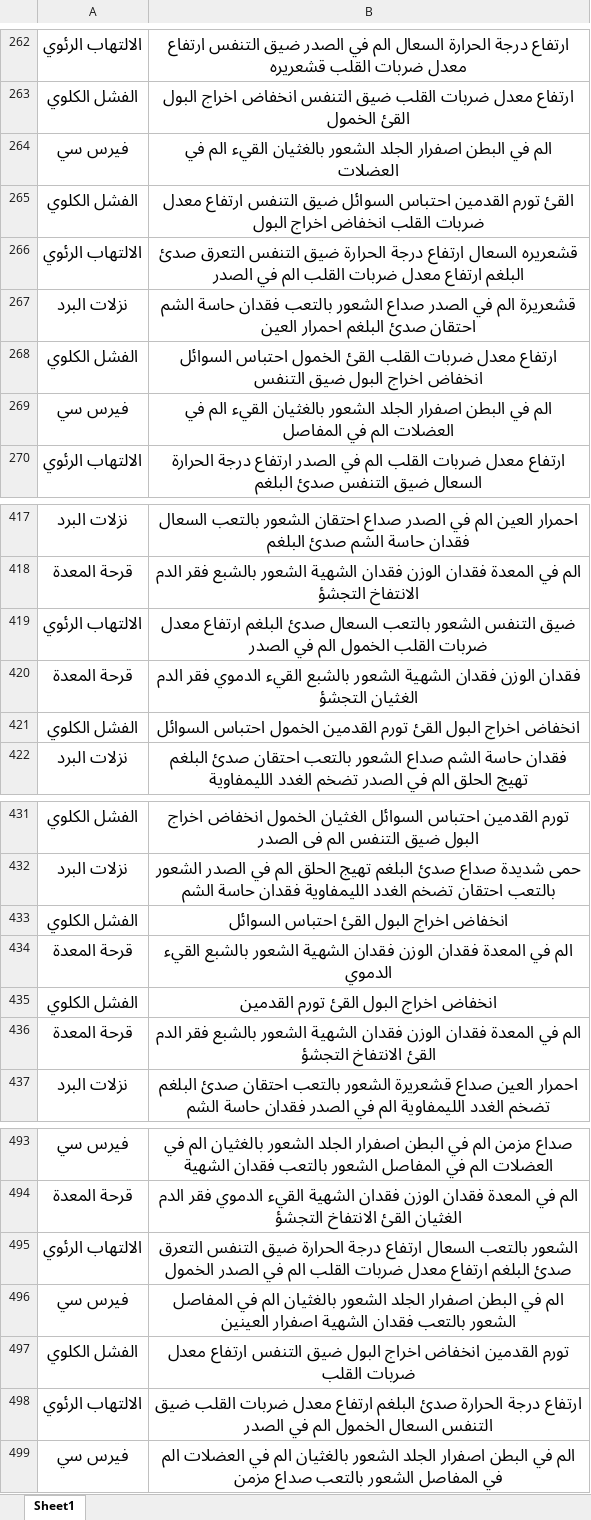
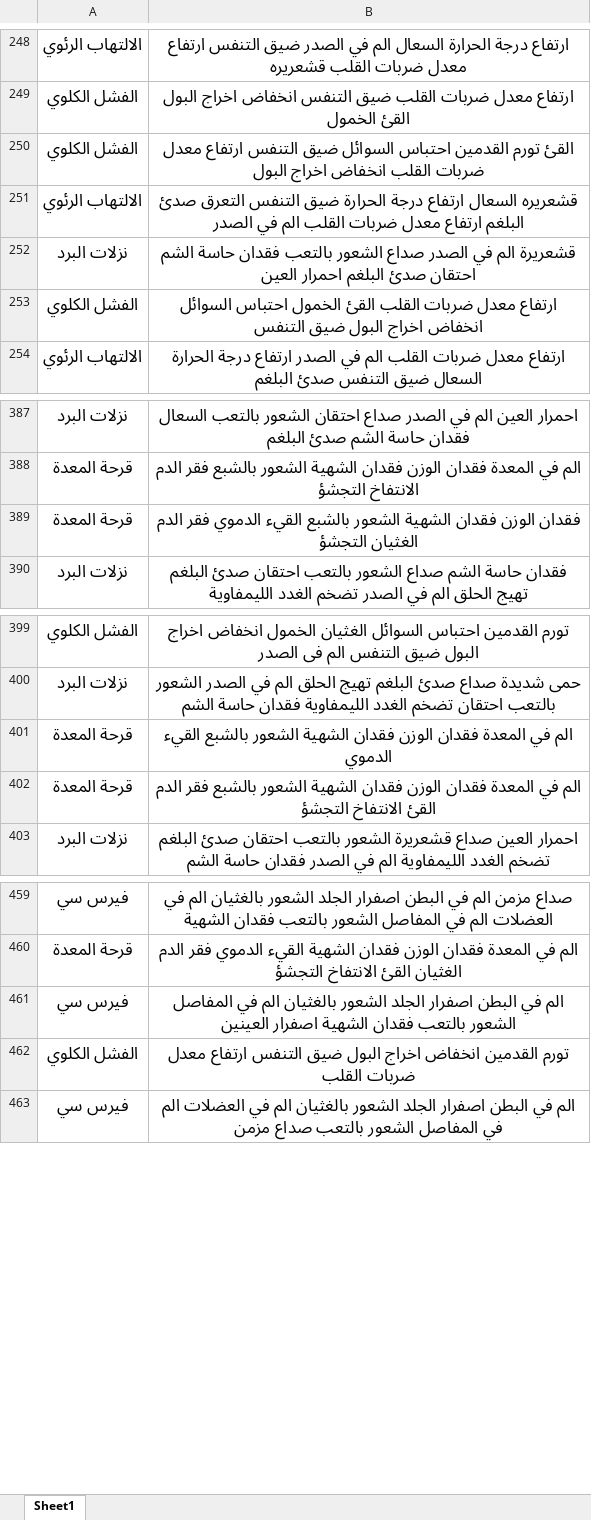
Before and after one commit to ahmednoour/arabic_nlp, an Excel workbook: ds.xlsx, sheet Sheet1, drawn as a sheet; only a part is shown, gaps mark what is left out; values as stored, in another font and other column widths than the file's, no borders; conditional formats not drawn; the diff covers the shown part only; the diff names each change by its address in the sheet, - before the commit and + after, or states it on an @@ line.

```diff
--- a/ds.xlsx (sheet Sheet1)
+++ b/ds.xlsx (sheet Sheet1)
-row 264: فيرس سي | الم في البطن اصفرار الجلد الشعور بالغثيان القيء الم في العضلات
-row 269: فيرس سي | الم في البطن اصفرار الجلد الشعور بالغثيان القيء الم في العضلات الم في المفاصل
-row 419: الالتهاب الرئوي | ضيق التنفس الشعور بالتعب السعال صدئ البلغم ارتفاع معدل ضربات القلب الخمول الم في الصدر
-row 421: الفشل الكلوي | انخفاض اخراج البول القئ تورم القدمين الخمول احتباس السوائل
-row 433: الفشل الكلوي | انخفاض اخراج البول القئ احتباس السوائل
-row 435: الفشل الكلوي | انخفاض اخراج البول القئ تورم القدمين
-row 495: الالتهاب الرئوي | الشعور بالتعب السعال ارتفاع درجة الحرارة ضيق التنفس التعرق صدئ البلغم ارتفاع معدل ضربات القلب الم في الصدر الخمول
-row 498: الالتهاب الرئوي | ارتفاع درجة الحرارة صدئ البلغم ارتفاع معدل ضربات القلب ضيق التنفس السعال الخمول الم في الصدر
```
Also changed, not shown: 31 removed rows elsewhere in this sheet, 1 other file.
